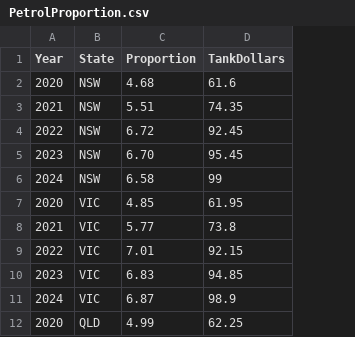
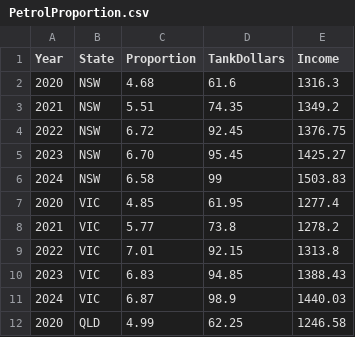
Before and after one commit to msul0022/3179, a CSV file: Vis2/PetrolProportion.csv, drawn as a sheet; only a part is shown; the diff names each change by its address in the sheet, - before the commit and + after, or states it on an @@ line.

Commit message:
including income

```diff
--- a/Vis2/PetrolProportion.csv
+++ b/Vis2/PetrolProportion.csv
+column E (Income), rows 2-12: 1316.3 | 1349.2 | 1376.75 | 1425.27 | 1503.83 | 1277.4 | 1278.2 | 1313.8 | 1388.43 | 1440.03 | 1246.58
```
